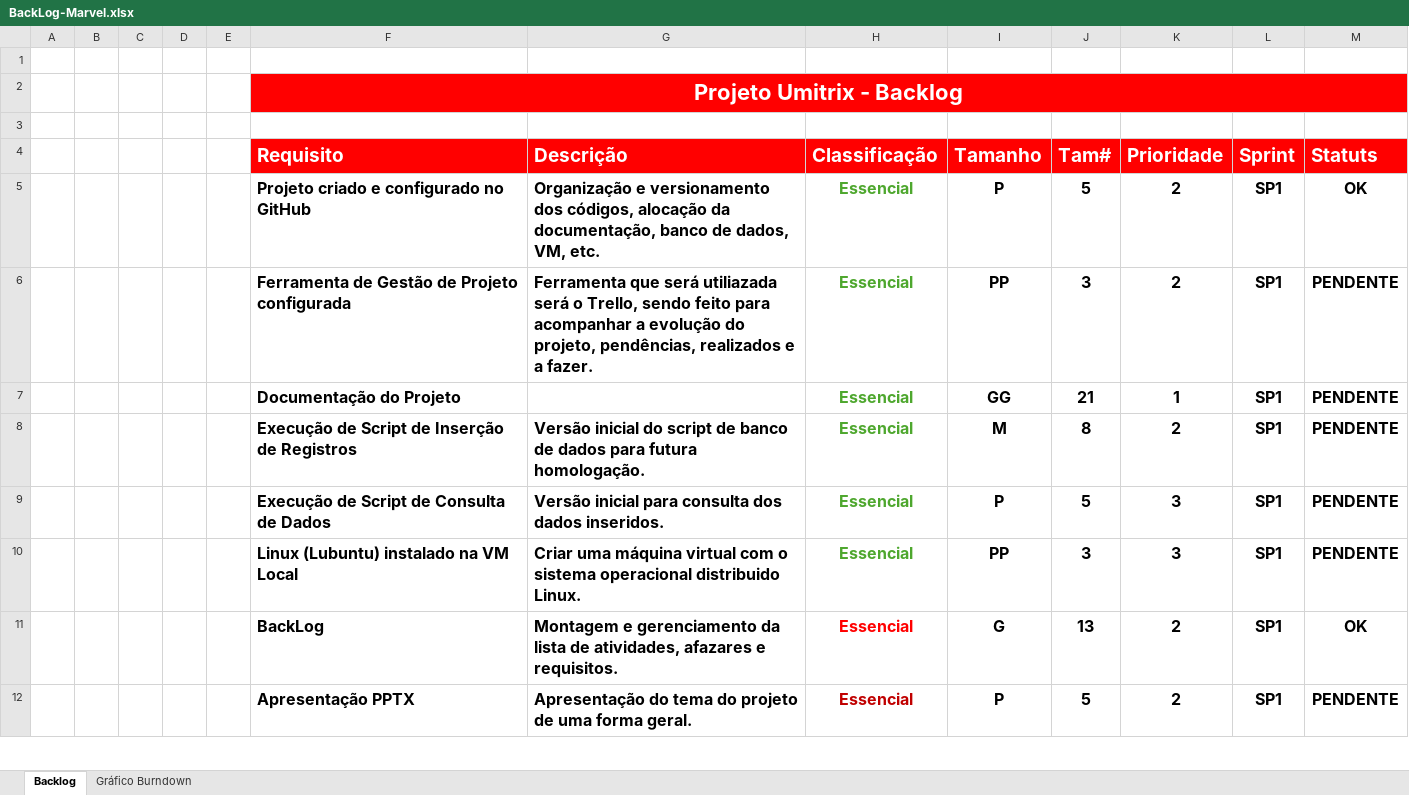
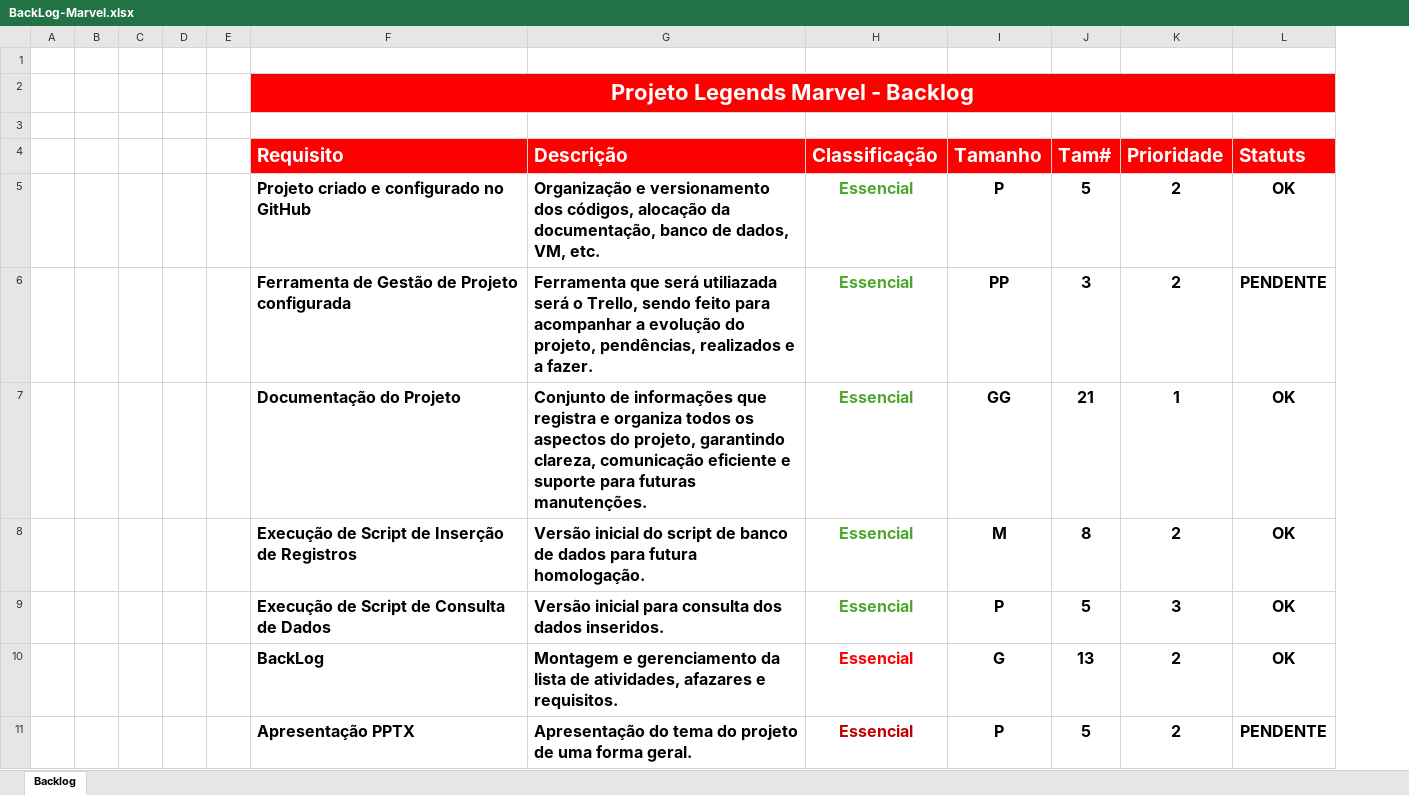
Before and after one commit to GustCastro/Projeto-individual---Marvel, an Excel workbook: Documentação/BackLog-Marvel.xlsx, sheet Backlog, drawn as a sheet; only a part is shown; values as stored, in another font and other column widths than the file's, no borders; conditional formats not drawn; removed rows and columns are numbered as before the commit, all else as after; the diff covers the shown part only; the diff names each change by its address in the sheet, - before the commit and + after, or states it on an @@ line.

Commit message:
projeto_finalizado

```diff
--- a/Documentação/BackLog-Marvel.xlsx (sheet Backlog)
+++ b/Documentação/BackLog-Marvel.xlsx (sheet Backlog)
-sheet tab: Gráfico Burndown
-column L (Sprint), rows 5-9: all SP1; rows 11-12: SP1 | SP1
-F2 (Requisito): Projeto Umitrix - Backlog
+F2 (Requisito): Projeto Legends Marvel - Backlog
-G7 (Descrição): (empty)
+G7 (Descrição): Conjunto de informações que registra e organiza todos os aspectos do projeto, garantindo clareza, comunicação eficiente e suporte para futuras manutenções.
-L7:L9 (Statuts): PENDENTE
+L7:L9 (Statuts): OK
-row 10:  |  |  |  |  | Linux (Lubuntu) instalado na VM Local | Criar uma máquina virtual com o sistema operacional distribuido Linux. | Essencial | PP | 3 | 3 | SP1 | PENDENTE
```
Also changed, not shown: 1 added row, 48 removed rows and 26 edited cells elsewhere in this sheet, charts or pictures, 8 other files.
